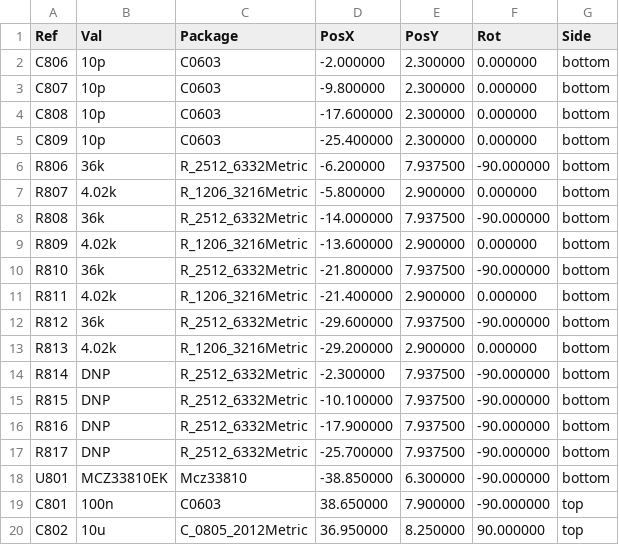
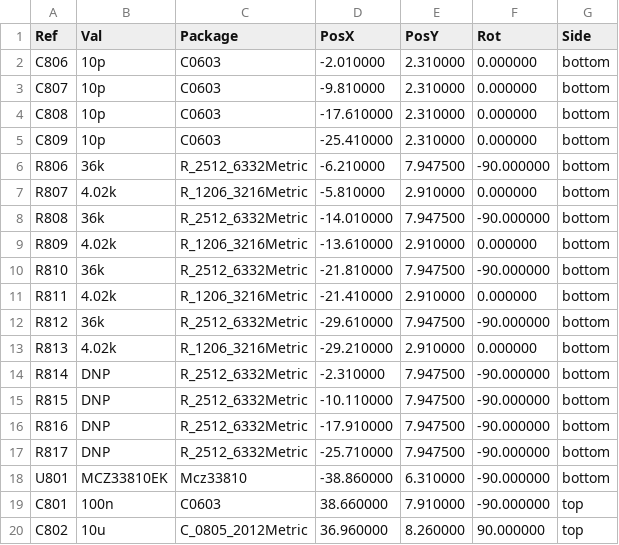
Before and after one commit to andreika-git/hellen-one, a CSV file: kicad/modules/hellen1-mcz33810/gerber/hellen1-mcz33810-all-pos.csv, drawn as a sheet; only a part is shown; the diff covers the shown part only.

```diff
--- a/kicad/modules/hellen1-mcz33810/gerber/hellen1-mcz33810-all-pos.csv
+++ b/kicad/modules/hellen1-mcz33810/gerber/hellen1-mcz33810-all-pos.csv
@@ -1,20 +1,20 @@
 Ref,Val,Package,PosX,PosY,Rot,Side
-"C806","10p","C0603",-2.000000,2.300000,0.000000,bottom
-"C807","10p","C0603",-9.800000,2.300000,0.000000,bottom
-"C808","10p","C0603",-17.600000,2.300000,0.000000,bottom
-"C809","10p","C0603",-25.400000,2.300000,0.000000,bottom
-"R806","36k","R_2512_6332Metric",-6.200000,7.937500,-90.000000,bottom
-"R807","4.02k","R_1206_3216Metric",-5.800000,2.900000,0.000000,bottom
-"R808","36k","R_2512_6332Metric",-14.000000,7.937500,-90.000000,bottom
-"R809","4.02k","R_1206_3216Metric",-13.600000,2.900000,0.000000,bottom
-"R810","36k","R_2512_6332Metric",-21.800000,7.937500,-90.000000,bottom
-"R811","4.02k","R_1206_3216Metric",-21.400000,2.900000,0.000000,bottom
-"R812","36k","R_2512_6332Metric",-29.600000,7.937500,-90.000000,bottom
-"R813","4.02k","R_1206_3216Metric",-29.200000,2.900000,0.000000,bottom
-"R814","DNP","R_2512_6332Metric",-2.300000,7.937500,-90.000000,bottom
-"R815","DNP","R_2512_6332Metric",-10.100000,7.937500,-90.000000,bottom
-"R816","DNP","R_2512_6332Metric",-17.900000,7.937500,-90.000000,bottom
-"R817","DNP","R_2512_6332Metric",-25.700000,7.937500,-90.000000,bottom
-"U801","MCZ33810EK","Mcz33810",-38.850000,6.300000,-90.000000,bottom
-"C801","100n","C0603",38.650000,7.900000,-90.000000,top
-"C802","10u","C_0805_2012Metric",36.950000,8.250000,90.000000,top
+"C806","10p","C0603",-2.010000,2.310000,0.000000,bottom
+"C807","10p","C0603",-9.810000,2.310000,0.000000,bottom
+"C808","10p","C0603",-17.610000,2.310000,0.000000,bottom
+"C809","10p","C0603",-25.410000,2.310000,0.000000,bottom
+"R806","36k","R_2512_6332Metric",-6.210000,7.947500,-90.000000,bottom
+"R807","4.02k","R_1206_3216Metric",-5.810000,2.910000,0.000000,bottom
+"R808","36k","R_2512_6332Metric",-14.010000,7.947500,-90.000000,bottom
+"R809","4.02k","R_1206_3216Metric",-13.610000,2.910000,0.000000,bottom
+"R810","36k","R_2512_6332Metric",-21.810000,7.947500,-90.000000,bottom
+"R811","4.02k","R_1206_3216Metric",-21.410000,2.910000,0.000000,bottom
+"R812","36k","R_2512_6332Metric",-29.610000,7.947500,-90.000000,bottom
+"R813","4.02k","R_1206_3216Metric",-29.210000,2.910000,0.000000,bottom
+"R814","DNP","R_2512_6332Metric",-2.310000,7.947500,-90.000000,bottom
+"R815","DNP","R_2512_6332Metric",-10.110000,7.947500,-90.000000,bottom
+"R816","DNP","R_2512_6332Metric",-17.910000,7.947500,-90.000000,bottom
+"R817","DNP","R_2512_6332Metric",-25.710000,7.947500,-90.000000,bottom
+"U801","MCZ33810EK","Mcz33810",-38.860000,6.310000,-90.000000,bottom
+"C801","100n","C0603",38.660000,7.910000,-90.000000,top
+"C802","10u","C_0805_2012Metric",36.960000,8.260000,90.000000,top
```
Also changed, not shown: 26 edited cells elsewhere in this file, modules/mcz33810/0.1/mcz33810-CPL.csv, 29 other files.
